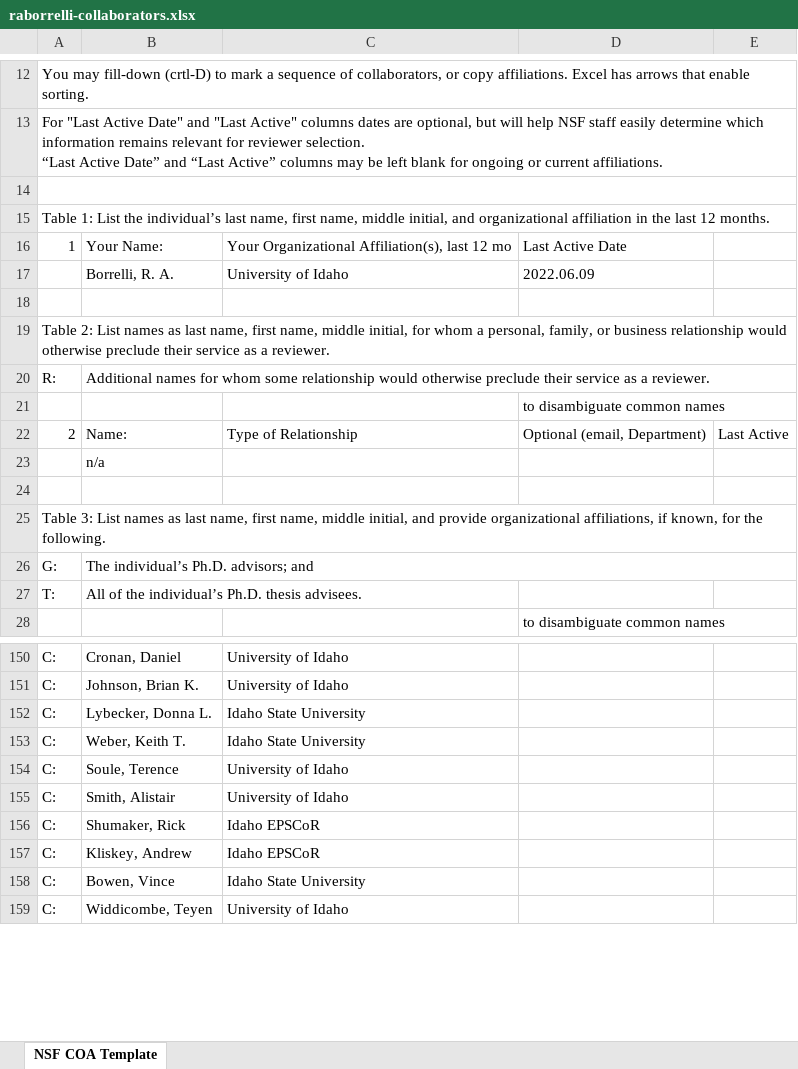
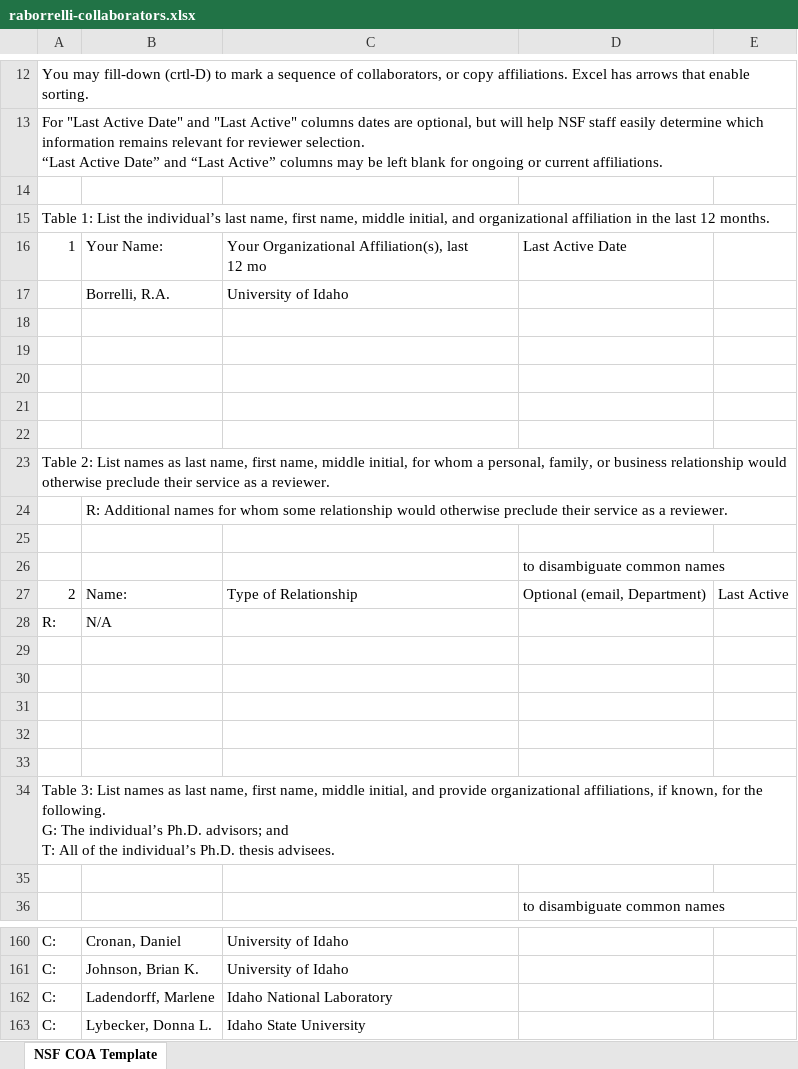
Before and after one commit to TheDoctorRAB/TheDoctorRAB.github.io, an Excel workbook: pages/raborrelli-collaborators.xlsx, sheet NSF COA Template, drawn as a sheet; only a part is shown, gaps mark what is left out; the shorter side is filled out with more unchanged rows; values as stored, in another font and other column widths than the file's, no cell formats; table styles not drawn; removed rows and columns are numbered as before the commit, all else as after; ↵ is a line break in a cell; the diff covers the shown part only; the diff names each change by its address in the sheet, - before the commit and + after, or states it on an @@ line.

```diff
--- a/pages/raborrelli-collaborators.xlsx (sheet NSF COA Template)
+++ b/pages/raborrelli-collaborators.xlsx (sheet NSF COA Template)
@@ column A renumbered between rows 1 and 173 @@
-A14:E14 merged
-C16: …12 mo
+C16: …12 mo
-B17: Borrelli, R. A.
+B17: Borrelli, R.A.
-D17: 2022.06.09
+D17: (empty)
-A19:E19 merged
+row 20: (empty)
+row 21: (empty)
+row 22: (empty)
+row 23: Table 2: List names as last name, first name, middle initial, for whom a personal, family, or business relationship would otherwise preclude their service as a reviewer.
-B24: Additional names…
+B24: R: Additional names…
+row 25: (empty)
-B28: n/a
+B28: N/A
-A25:E25 merged
-row 31: G: | The individual’s Ph.D. advisors; and
+row 31: (empty)
-B26:E26 merged
-row 32: T: | All of the individual’s Ph.D. thesis advisees.
+row 32: (empty)
+row 33: (empty)
+row 34: Table 3: List names as last name, first name, middle initial, and provide organizational affiliations, if known, for the following. ↵ G: The individual’s Ph.D. advisors; and ↵ T: All of the individual’s Ph.D. thesis advisees.
+row 35: (empty)
+row 162: C: | Ladendorff, Marlene | Idaho National Laboratory
```
Also changed, not shown: 4 added rows, 5 edited cells and merged cells elsewhere in this sheet, cell formats.
